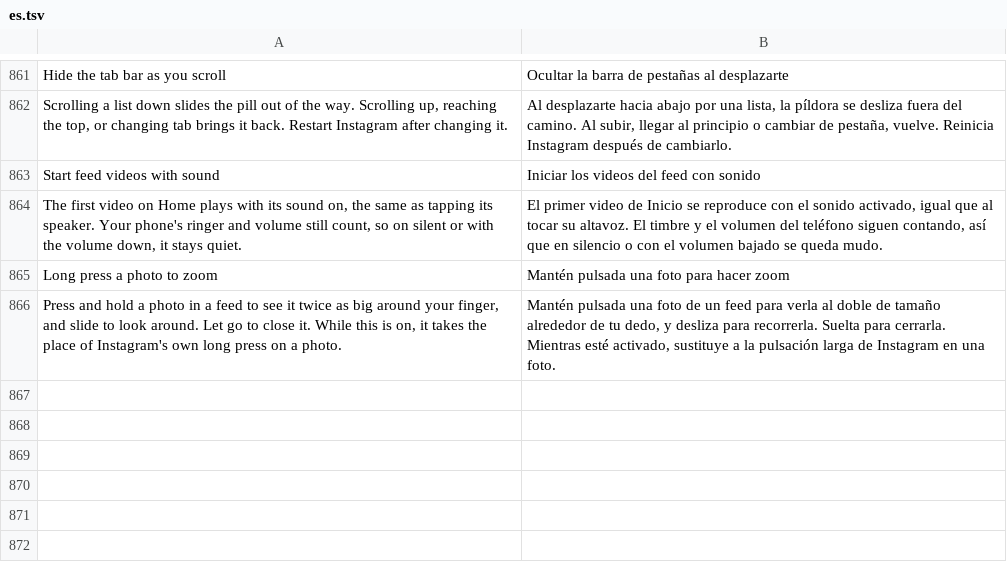
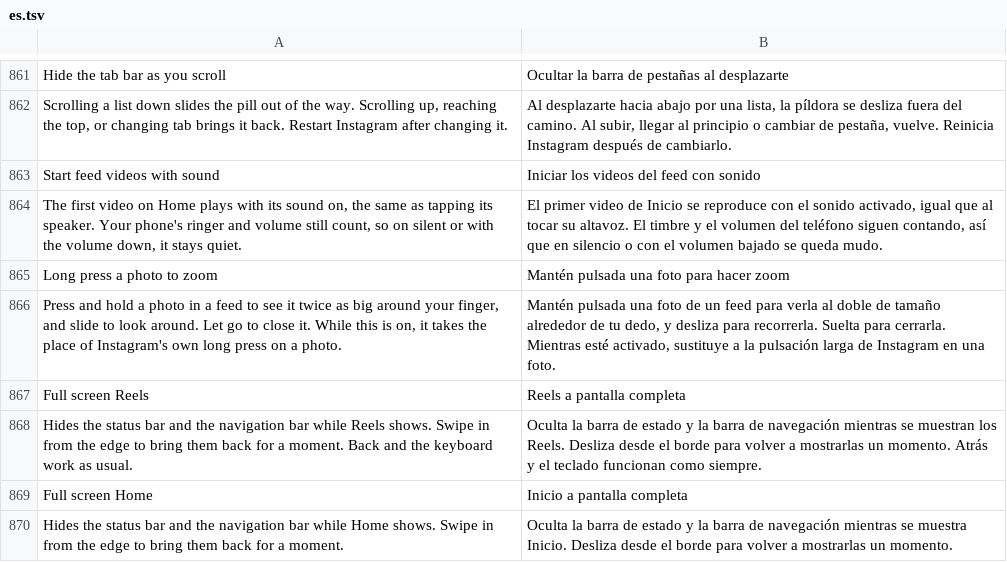
Before and after one commit to SysAdminDoc/HushGram, a TSV file: extensions/shared/library/src/main/l10n/es.tsv, drawn as a sheet; only a part is shown, gaps mark what is left out; the diff names each change by its address in the sheet, - before the commit and + after, or states it on an @@ line.

```diff
--- a/extensions/shared/library/src/main/l10n/es.tsv
+++ b/extensions/shared/library/src/main/l10n/es.tsv
+row 867: Full screen Reels | Reels a pantalla completa
+row 868: Hides the status bar and the navigation bar while Reels shows. Swipe in from the edge to bring them back for a moment. Back and the keyboard work as usual. | Oculta la barra de estado y la barra de navegación mientras se muestran los Reels. Desliza desde el borde para volver a mostrarlas un momento. Atrás y el teclado funcionan como siempre.
+row 869: Full screen Home | Inicio a pantalla completa
+row 870: Hides the status bar and the navigation bar while Home shows. Swipe in from the edge to bring them back for a moment. | Oculta la barra de estado y la barra de navegación mientras se muestra Inicio. Desliza desde el borde para volver a mostrarlas un momento.
```
Also changed, not shown: extensions/shared/library/src/main/l10n/de.tsv, extensions/shared/library/src/main/l10n/in.tsv, 21 other files.
